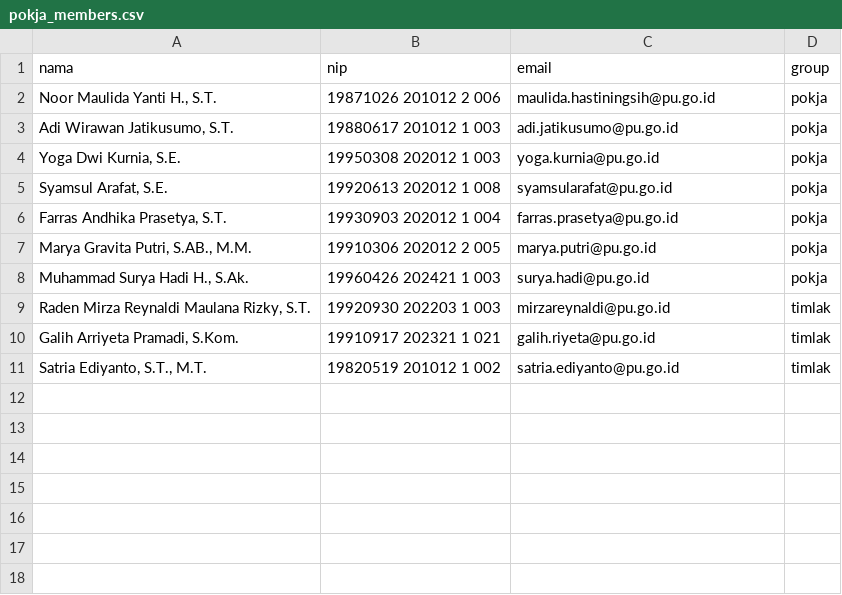
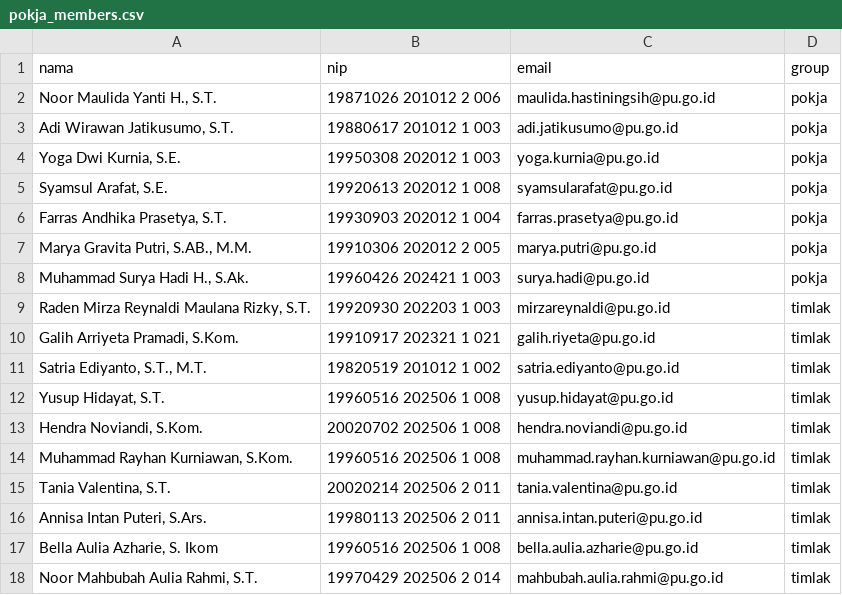
Before and after one commit to BP2JK-Wilayah-Kalsel/ba_generator, a CSV file: static/pokja_members.csv, drawn as a sheet.

Commit message:
timlak update

```diff
--- a/static/pokja_members.csv
+++ b/static/pokja_members.csv
@@ -11 +11,8 @@ nama,nip,email,group
 "Satria Ediyanto, S.T., M.T.",19820519 201012 1 002,satria.ediyanto@pu.go.id,timlak
+"Yusup Hidayat, S.T.",19960516 202506 1 008,yusup.hidayat@pu.go.id,timlak
+"Hendra Noviandi, S.Kom.",20020702 202506 1 008,hendra.noviandi@pu.go.id,timlak
+"Muhammad Rayhan Kurniawan, S.Kom.",19960516 202506 1 008,muhammad.rayhan.kurniawan@pu.go.id,timlak
+"Tania Valentina, S.T.",20020214 202506 2 011,tania.valentina@pu.go.id,timlak
+"Annisa Intan Puteri, S.Ars.",19980113 202506 2 011,annisa.intan.puteri@pu.go.id,timlak
+"Bella Aulia Azharie, S. Ikom",19960516 202506 1 008,bella.aulia.azharie@pu.go.id,timlak
+"Noor Mahbubah Aulia Rahmi, S.T.",19970429 202506 2 014,mahbubah.aulia.rahmi@pu.go.id,timlak
```
Also changed, not shown: 17 other files.
